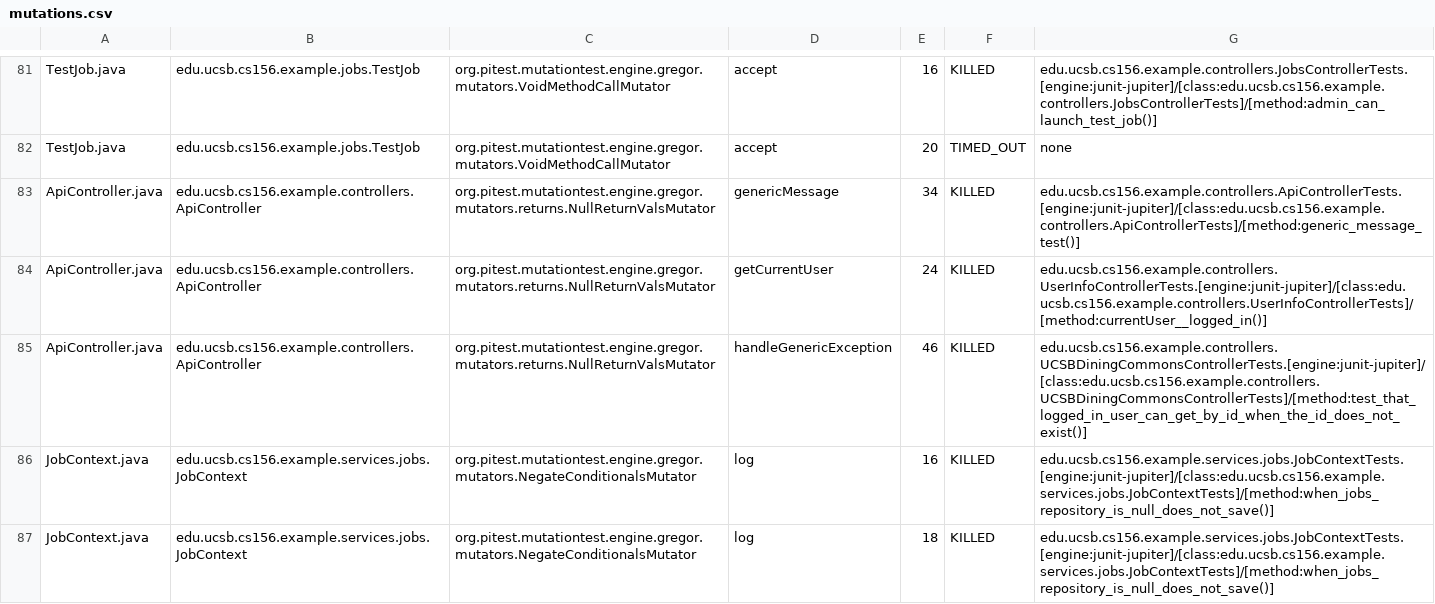
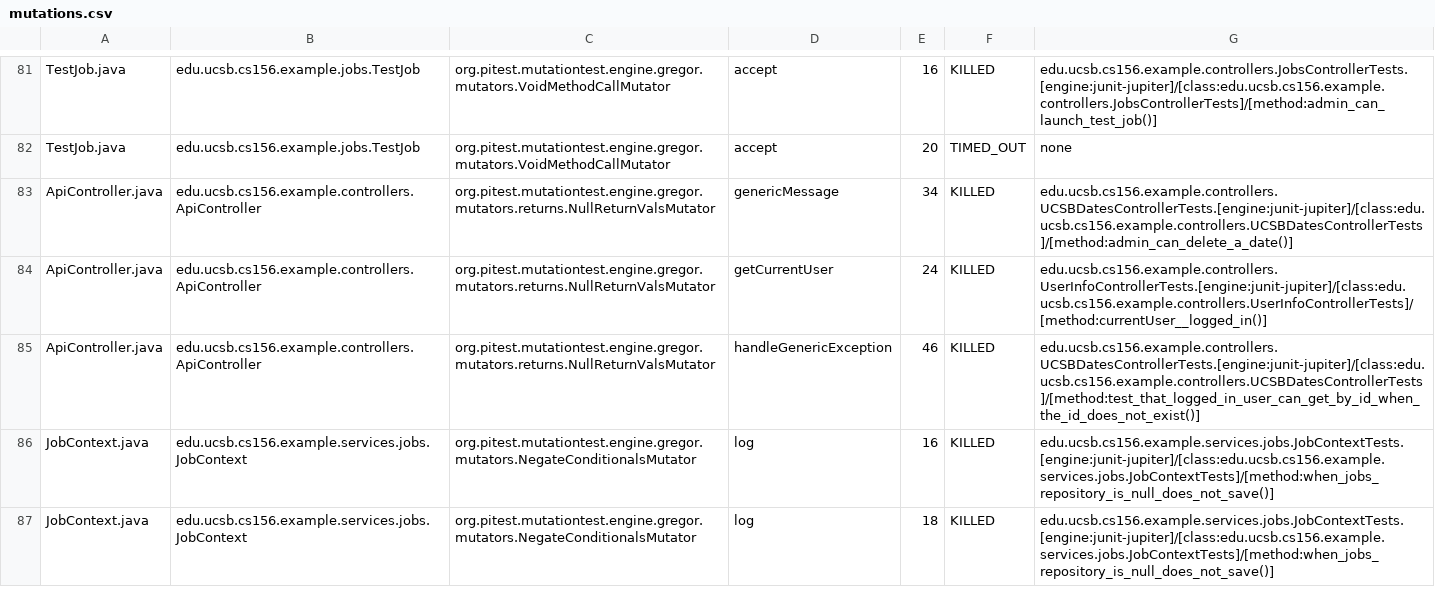
Before and after one commit to ucsb-cs156-f25/team01-f25-07, a CSV file: prs/48/pitest/mutations.csv, drawn as a sheet; only a part is shown, gaps mark what is left out.

Commit message:
Deploying to gh-pages from @ ucsb-cs156-f25/team01-f25-07@de4966770405024dab811e79e8d7b7587ffa82da 🚀

```diff
--- a/prs/48/pitest/mutations.csv
+++ b/prs/48/pitest/mutations.csv
@@ -82,5 +82,5 @@ TestJob.java,edu.ucsb.cs156.example.jobs.TestJob,org.pitest.mutationtest.engine.
 TestJob.java,edu.ucsb.cs156.example.jobs.TestJob,org.pitest.mutationtest.engine.gregor.mutators.VoidMethodCallMutator,accept,20,TIMED_OUT,none
-ApiController.java,edu.ucsb.cs156.example.controllers.ApiController,org.pitest.mutationtest.engine.gregor.mutators.returns.NullReturnValsMutator,genericMessage,34,KILLED,edu.ucsb.cs156.example.controllers.ApiControllerTests.[engine:junit-jupiter]/[class:edu.ucsb.cs156.example.controllers.ApiControllerTests]/[method:generic_message_test()]
+ApiController.java,edu.ucsb.cs156.example.controllers.ApiController,org.pitest.mutationtest.engine.gregor.mutators.returns.NullReturnValsMutator,genericMessage,34,KILLED,edu.ucsb.cs156.example.controllers.UCSBDatesControllerTests.[engine:junit-jupiter]/[class:edu.ucsb.cs156.example.controllers.UCSBDatesControllerTests]/[method:admin_can_delete_a_date()]
 ApiController.java,edu.ucsb.cs156.example.controllers.ApiController,org.pitest.mutationtest.engine.gregor.mutators.returns.NullReturnValsMutator,getCurrentUser,24,KILLED,edu.ucsb.cs156.example.controllers.UserInfoControllerTests.[engine:junit-jupiter]/[class:edu.ucsb.cs156.example.controllers.UserInfoControllerTests]/[method:currentUser__logged_in()]
-ApiController.java,edu.ucsb.cs156.example.controllers.ApiController,org.pitest.mutationtest.engine.gregor.mutators.returns.NullReturnValsMutator,handleGenericException,46,KILLED,edu.ucsb.cs156.example.controllers.UCSBDiningCommonsControllerTests.[engine:junit-jupiter]/[class:edu.ucsb.cs156.example.controllers.UCSBDiningCommonsControllerTests]/[method:test_that_logged_in_user_can_get_by_id_when_the_id_does_not_exist()]
+ApiController.java,edu.ucsb.cs156.example.controllers.ApiController,org.pitest.mutationtest.engine.gregor.mutators.returns.NullReturnValsMutator,handleGenericException,46,KILLED,edu.ucsb.cs156.example.controllers.UCSBDatesControllerTests.[engine:junit-jupiter]/[class:edu.ucsb.cs156.example.controllers.UCSBDatesControllerTests]/[method:test_that_logged_in_user_can_get_by_id_when_the_id_does_not_exist()]
 JobContext.java,edu.ucsb.cs156.example.services.jobs.JobContext,org.pitest.mutationtest.engine.gregor.mutators.NegateConditionalsMutator,log,16,KILLED,edu.ucsb.cs156.example.services.jobs.JobContextTests.[engine:junit-jupiter]/[class:edu.ucsb.cs156.example.services.jobs.JobContextTests]/[method:when_jobs_repository_is_null_does_not_save()]
```
Also changed, not shown: 16 other files.
